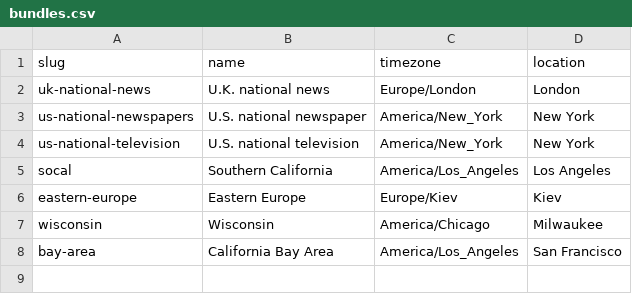
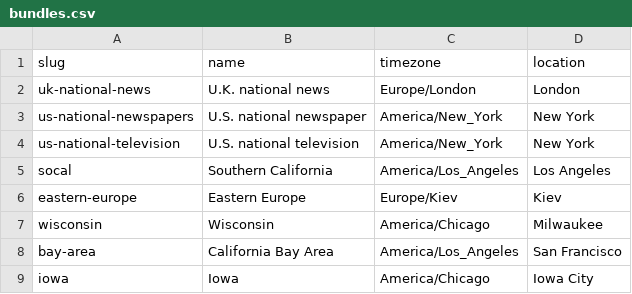
Before and after one commit to simonw/news-homepages, a CSV file: newshomepages/sources/bundles.csv, drawn as a sheet; the diff names each change by its address in the sheet, - before the commit and + after, or states it on an @@ line.

```diff
--- a/newshomepages/sources/bundles.csv
+++ b/newshomepages/sources/bundles.csv
+row 9: iowa | Iowa | America/Chicago | Iowa City
```
Also changed, not shown: newshomepages/sources/sites.csv, 6 other files.
